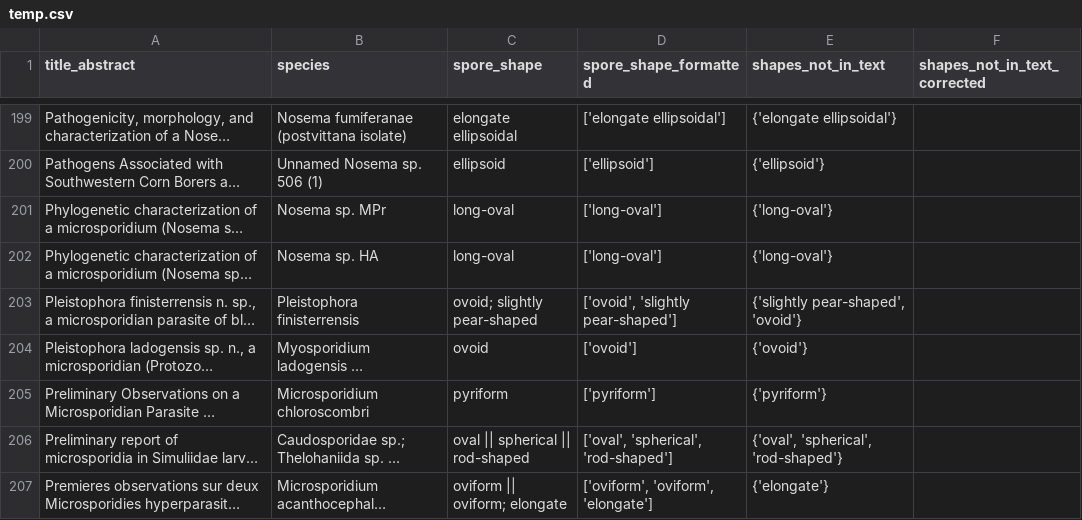
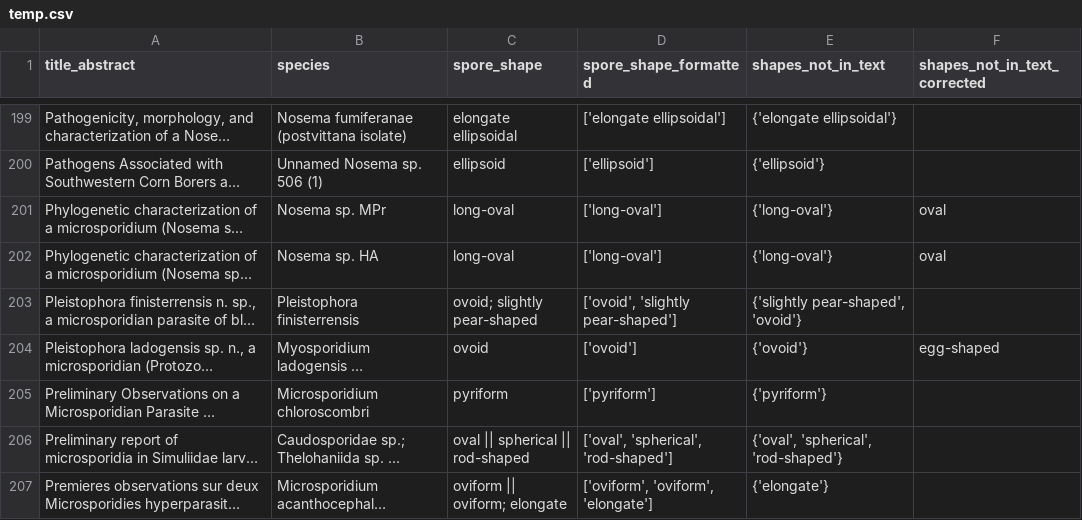
Before and after one commit to Jason-B-Jiang/microsporidia_text_mining, a CSV file: src/2_predict_traits/predict_spore_shapes/temp.csv, drawn as a sheet; only a part is shown, gaps mark what is left out; long unchanged cells end in …; the diff covers the shown part only; the diff names each change by its address in the sheet, - before the commit and + after, or states it on an @@ line.

Commit message:
manually correct recorded spore shapes not in text

```diff
--- a/src/2_predict_traits/predict_spore_shapes/temp.csv
+++ b/src/2_predict_traits/predict_spore_shapes/temp.csv
-F201:F202 (shapes_not_in_text_corrected): (empty)
+F201:F202 (shapes_not_in_text_corrected): oval
-F204 (shapes_not_in_text_corrected): (empty)
+F204 (shapes_not_in_text_corrected): egg-shaped
```
Also changed, not shown: 46 edited cells elsewhere in this file, 1 other file.
